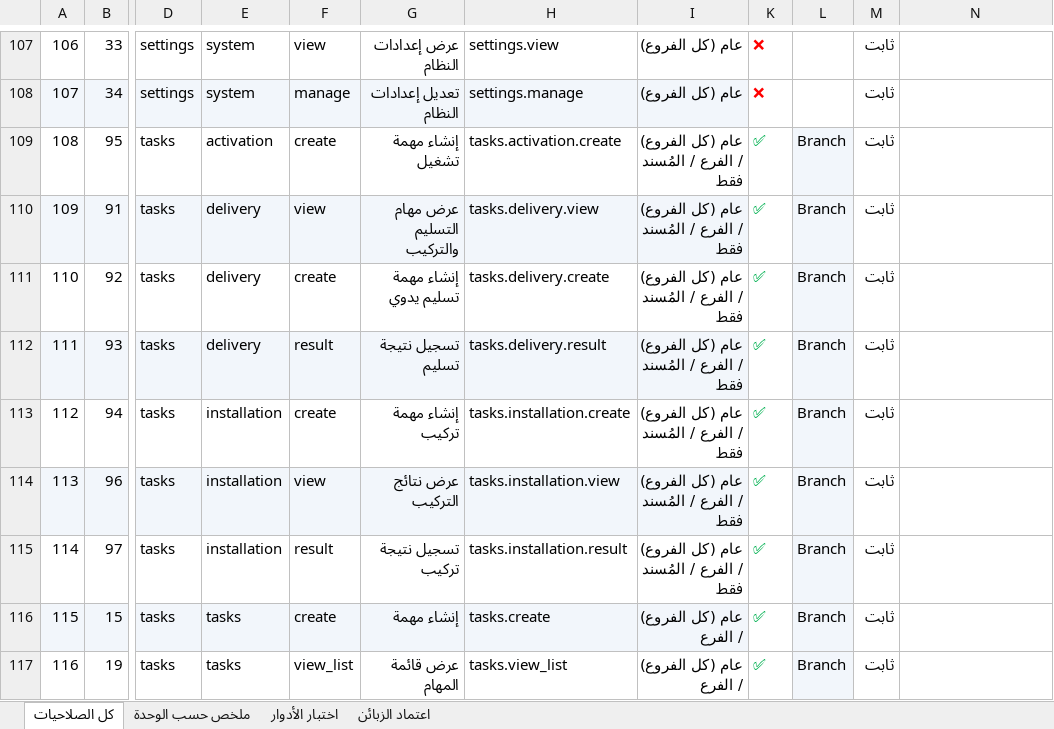
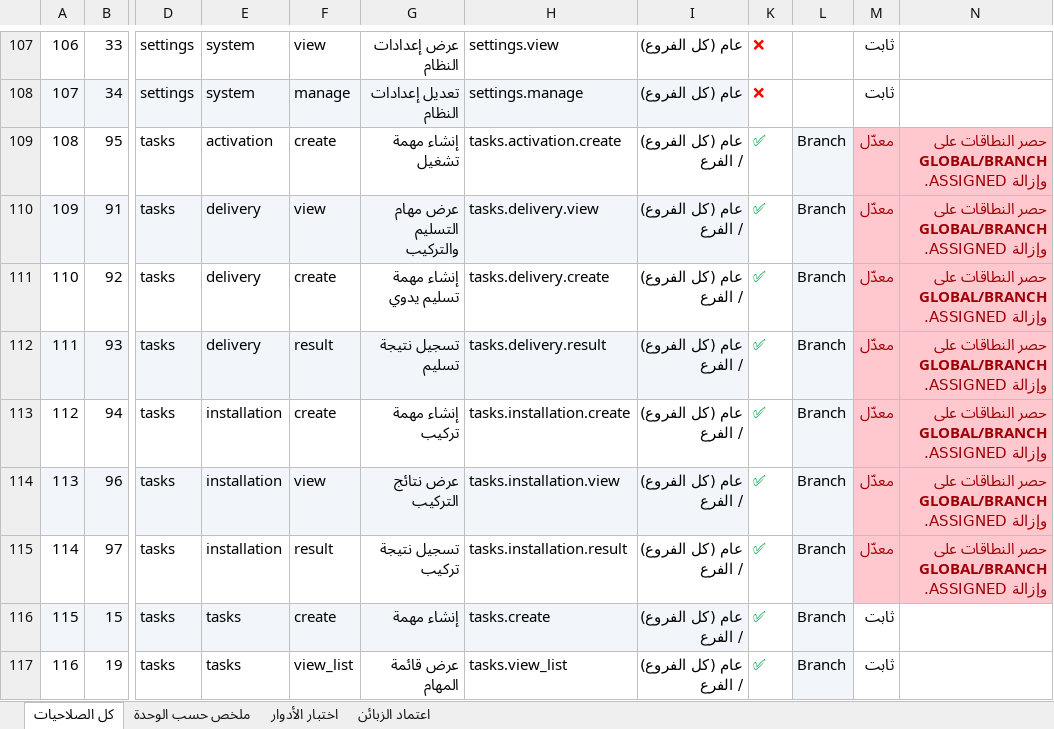
Before and after one commit to Sniperof/GoldenGroup2, an Excel workbook: صلاحيات_النظام.xlsx, sheet كل الصلاحيات, drawn as a sheet; only a part is shown, gaps mark what is left out; values as stored, in another font and other column widths than the file's, no borders; the diff names each change by its address in the sheet, - before the commit and + after, or states it on an @@ line.

```diff
--- a/صلاحيات_النظام.xlsx (sheet كل الصلاحيات)
+++ b/صلاحيات_النظام.xlsx (sheet كل الصلاحيات)
-I109:I115: عام (كل الفروع) / الفرع / المُسند فقط
+I109:I115: عام (كل الفروع) / الفرع
-M109:M115: ثابت
+M109:M115: معدّل
-M109:N115 fill: none
+M109:N115 fill: #FFC7CE
@@ M109:M115 bold: off → on, text colour: black → #9C0006 @@
-N109:N115: (empty)
+N109:N115: حصر النطاقات على GLOBAL/BRANCH وإزالة ASSIGNED.
```
Also changed, not shown: sheet اختبار الأدوار, 48 other files.
